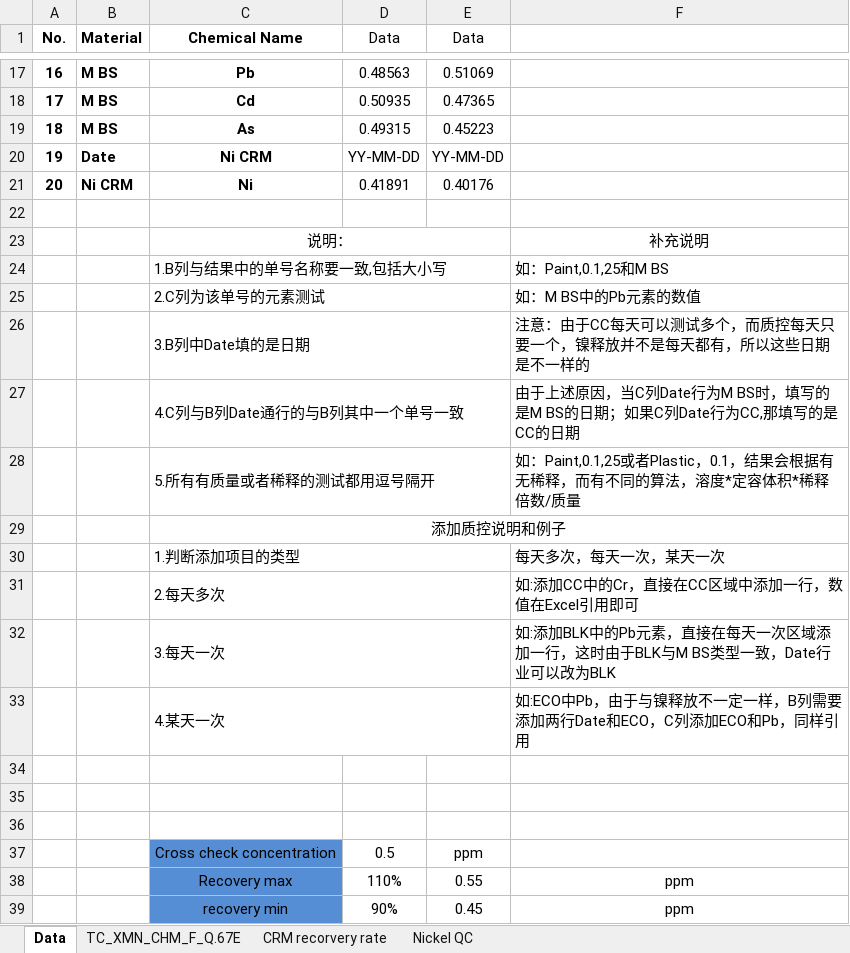
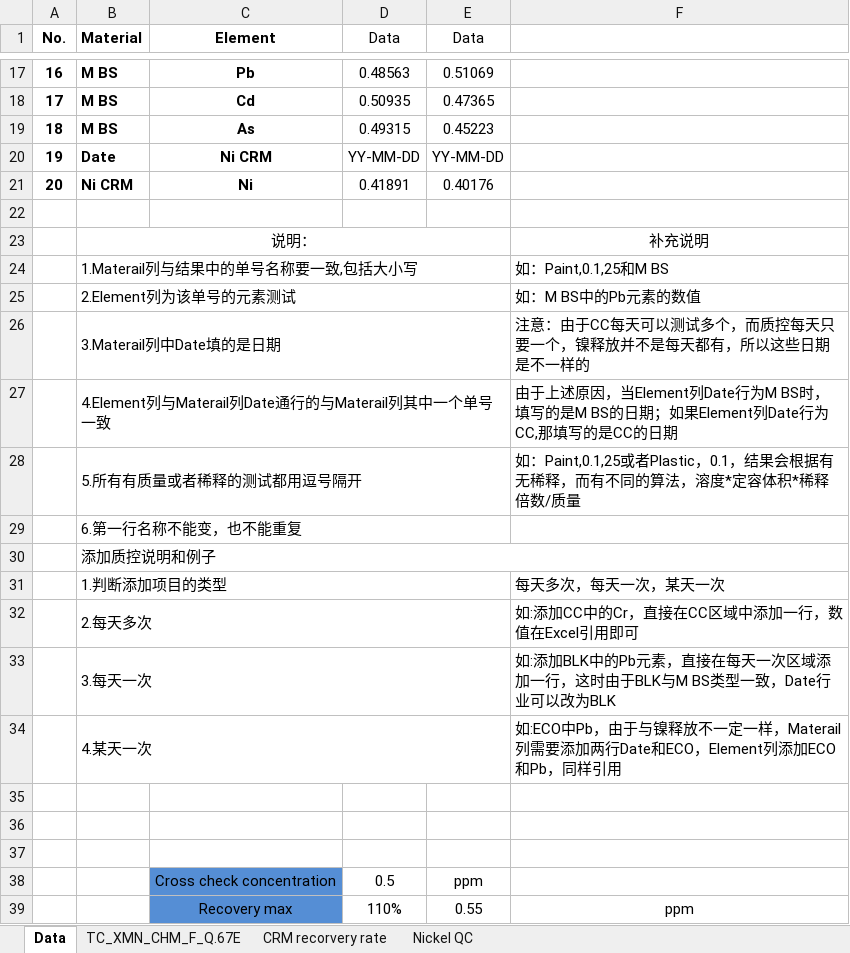
Before and after one commit to chen-huai/work, an Excel workbook: z/data/model/QC_Chart_Heavy_Metal_66_01_2018_012.xlsx, sheet Data, drawn as a sheet; only a part is shown, gaps mark what is left out; the shorter side is filled out with more unchanged rows; values as stored, in another font and other column widths than the file's, no borders; conditional formats not drawn; removed rows and columns are numbered as before the commit, all else as after; the diff names each change by its address in the sheet, - before the commit and + after, or states it on an @@ line.

```diff
--- a/z/data/model/QC_Chart_Heavy_Metal_66_01_2018_012.xlsx (sheet Data)
+++ b/z/data/model/QC_Chart_Heavy_Metal_66_01_2018_012.xlsx (sheet Data)
-C1: Chemical Name
+C1: Element
-row 23:  |  | 说明： |  |  | 补充说明
-row 24:  |  | 1.B列与结果中的单号名称要一致,包括大小写 |  |  | 如：Paint,0.1,25和M BS
-row 25:  |  | 2.C列为该单号的元素测试 |  |  | 如：M BS中的Pb元素的数值
-row 26:  |  | 3.B列中Date填的是日期 |  |  | 注意：由于CC每天可以测试多个，而质控每天只要一个，镍释放并不是每天都有，所以这些日期是不一样的
-row 27:  |  | 4.C列与B列Date通行的与B列其中一个单号一致 |  |  | 由于上述原因，当C列Date行为M BS时，填写的是M BS的日期；如果C列Date行为CC,那填写的是CC的日期
-row 28:  |  | 5.所有有质量或者稀释的测试都用逗号隔开 |  |  | 如：Paint,0.1,25或者Plastic，0.1，结果会根据有无稀释，而有不同的算法，溶度*定容体积*稀释倍数/质量
-row 29:  |  | 添加质控说明和例子
-row 30:  |  | 1.判断添加项目的类型 |  |  | 每天多次，每天一次，某天一次
-row 31:  |  | 2.每天多次 |  |  | 如:添加CC中的Cr，直接在CC区域中添加一行，数值在Excel引用即可
-row 32:  |  | 3.每天一次 |  |  | 如:添加BLK中的Pb元素，直接在每天一次区域添加一行，这时由于BLK与M BS类型一致，Date行业可以改为BLK
-row 33:  |  | 4.某天一次 |  |  | 如:ECO中Pb，由于与镍释放不一定一样，B列需要添加两行Date和ECO，C列添加ECO和Pb，同样引用
+row 23:  | 说明： |  |  |  | 补充说明
+row 24:  | 1.Materail列与结果中的单号名称要一致,包括大小写 |  |  |  | 如：Paint,0.1,25和M BS
+row 25:  | 2.Element列为该单号的元素测试 |  |  |  | 如：M BS中的Pb元素的数值
+row 26:  | 3.Materail列中Date填的是日期 |  |  |  | 注意：由于CC每天可以测试多个，而质控每天只要一个，镍释放并不是每天都有，所以这些日期是不一样的
+row 27:  | 4.Element列与Materail列Date通行的与Materail列其中一个单号一致 |  |  |  | 由于上述原因，当Element列Date行为M BS时，填写的是M BS的日期；如果Element列Date行为CC,那填写的是CC的日期
+row 28:  | 5.所有有质量或者稀释的测试都用逗号隔开 |  |  |  | 如：Paint,0.1,25或者Plastic，0.1，结果会根据有无稀释，而有不同的算法，溶度*定容体积*稀释倍数/质量
+row 29:  | 6.第一行名称不能变，也不能重复
+row 30:  | 添加质控说明和例子
+row 31:  | 1.判断添加项目的类型 |  |  |  | 每天多次，每天一次，某天一次
+row 32:  | 2.每天多次 |  |  |  | 如:添加CC中的Cr，直接在CC区域中添加一行，数值在Excel引用即可
+row 33:  | 3.每天一次 |  |  |  | 如:添加BLK中的Pb元素，直接在每天一次区域添加一行，这时由于BLK与M BS类型一致，Date行业可以改为BLK
+row 34:  | 4.某天一次 |  |  |  | 如:ECO中Pb，由于与镍释放不一定一样，Materail列需要添加两行Date和ECO，Element列添加ECO和Pb，同样引用
```
Also changed, not shown: formulas that keep their value, charts or pictures, z/data/model/QC_Chart _pH_66_01_2014_015.xlsx, z/data/model/QC_Chart _pH_66_01_2018_006.xlsx, 5 other files.
